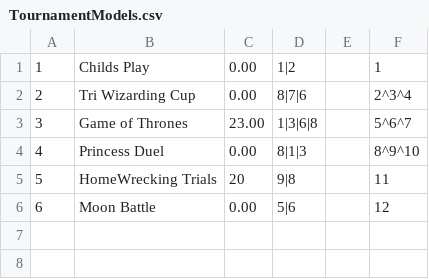
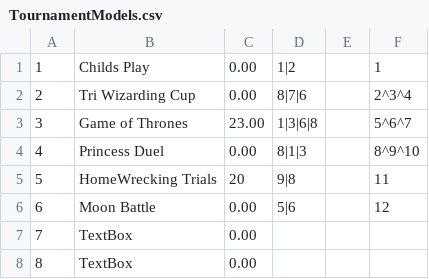
Before and after one commit to dabina2018/Tournament-Tracker, a CSV file: dataFiles/TournamentModels.csv, drawn as a sheet.

```diff
--- a/dataFiles/TournamentModels.csv
+++ b/dataFiles/TournamentModels.csv
@@ -6 +6,3 @@
 6,Moon Battle,0.00,5|6, , 12
+7,TextBox,0.00,, ,
+8,TextBox,0.00,, ,
```
Also changed, not shown: dataFiles/PersonModels.csv, 8 other files.
